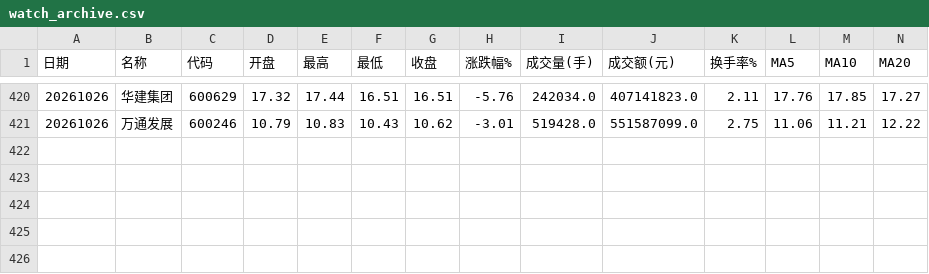
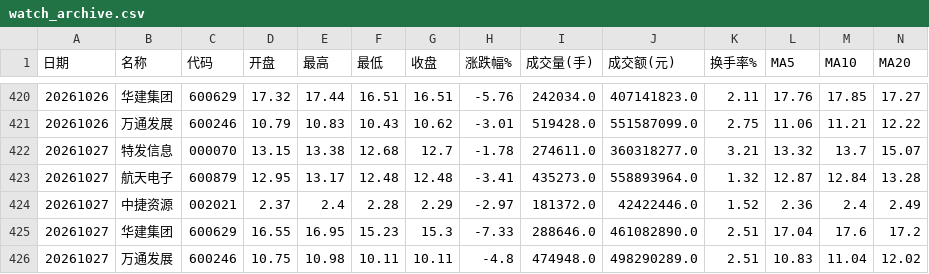
Before and after one commit to yisilian/stock-analyzer, a CSV file: docs/csv_archive/watch_archive.csv, drawn as a sheet; only a part is shown, gaps mark what is left out; rows hold the shown columns only; the diff names each change by its address in the sheet, - before the commit and + after, or states it on an @@ line.

```diff
--- a/docs/csv_archive/watch_archive.csv
+++ b/docs/csv_archive/watch_archive.csv
+row 422: 20261027 | 特发信息 | 000070 | 13.15 | 13.38 | 12.68 | 12.7 | -1.78 | 274611.0 | 360318277.0 | 3.21 | 13.32 | 13.7 | 15.07
+row 423: 20261027 | 航天电子 | 600879 | 12.95 | 13.17 | 12.48 | 12.48 | -3.41 | 435273.0 | 558893964.0 | 1.32 | 12.87 | 12.84 | 13.28
+row 424: 20261027 | 中捷资源 | 002021 | 2.37 | 2.4 | 2.28 | 2.29 | -2.97 | 181372.0 | 42422446.0 | 1.52 | 2.36 | 2.4 | 2.49
+row 425: 20261027 | 华建集团 | 600629 | 16.55 | 16.95 | 15.23 | 15.3 | -7.33 | 288646.0 | 461082890.0 | 2.51 | 17.04 | 17.6 | 17.2
+row 426: 20261027 | 万通发展 | 600246 | 10.75 | 10.98 | 10.11 | 10.11 | -4.8 | 474948.0 | 498290289.0 | 2.51 | 10.83 | 11.04 | 12.02
```
Also changed, not shown: docs/csv_archive/kline_000070_特发信息.csv, docs/csv_archive/kline_002021_中捷资源.csv, 7 other files.
